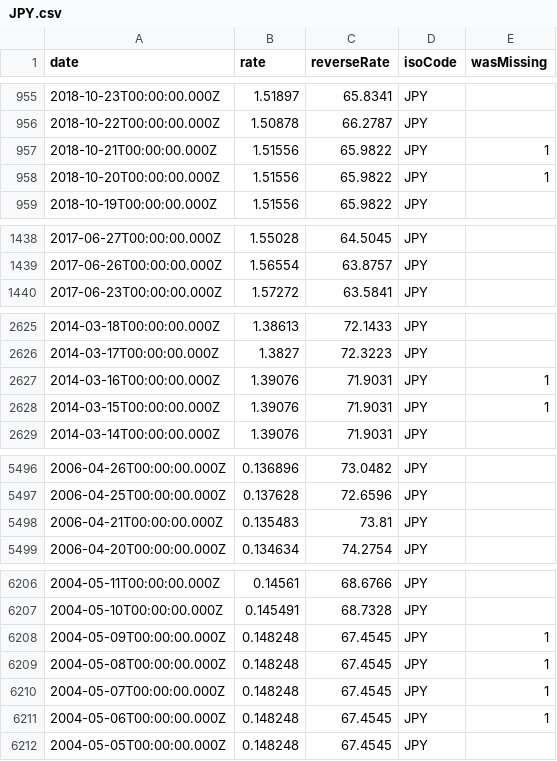
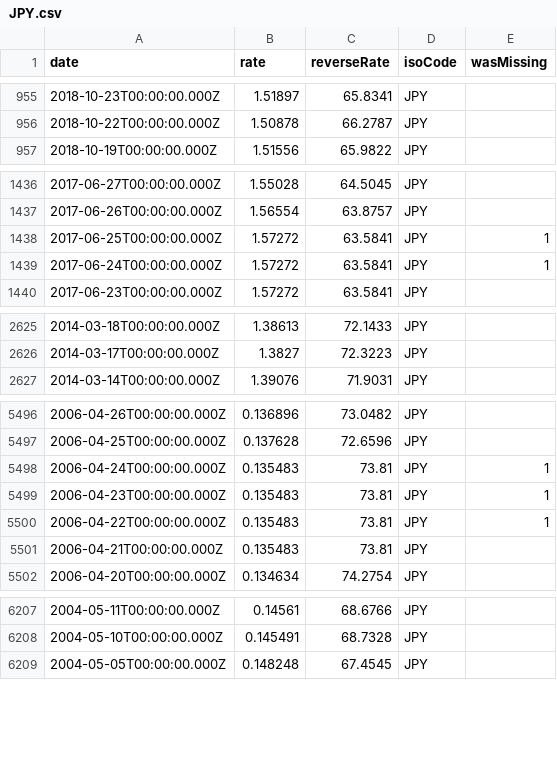
Before and after one commit to LubomirGeorgiev/bnb-currency-exchange-rates, a CSV file: data/JPY.csv, drawn as a sheet; only a part is shown, gaps mark what is left out; removed rows and columns are numbered as before the commit, all else as after; the diff covers the shown part only; the diff names each change by its address in the sheet, - before the commit and + after, or states it on an @@ line.

```diff
--- a/data/JPY.csv
+++ b/data/JPY.csv
-row 957: 2018-10-21T00:00:00.000Z | 1.51556 | 65.9822 | JPY | 1
-row 958: 2018-10-20T00:00:00.000Z | 1.51556 | 65.9822 | JPY | 1
+row 1438: 2017-06-25T00:00:00.000Z | 1.57272 | 63.5841 | JPY | 1
+row 1439: 2017-06-24T00:00:00.000Z | 1.57272 | 63.5841 | JPY | 1
-row 2627: 2014-03-16T00:00:00.000Z | 1.39076 | 71.9031 | JPY | 1
-row 2628: 2014-03-15T00:00:00.000Z | 1.39076 | 71.9031 | JPY | 1
+row 5498: 2006-04-24T00:00:00.000Z | 0.135483 | 73.81 | JPY | 1
+row 5499: 2006-04-23T00:00:00.000Z | 0.135483 | 73.81 | JPY | 1
+row 5500: 2006-04-22T00:00:00.000Z | 0.135483 | 73.81 | JPY | 1
-row 6208: 2004-05-09T00:00:00.000Z | 0.148248 | 67.4545 | JPY | 1
-row 6209: 2004-05-08T00:00:00.000Z | 0.148248 | 67.4545 | JPY | 1
-row 6210: 2004-05-07T00:00:00.000Z | 0.148248 | 67.4545 | JPY | 1
-row 6211: 2004-05-06T00:00:00.000Z | 0.148248 | 67.4545 | JPY | 1
```
Also changed, not shown: 6 added rows and 6 removed rows elsewhere in this file, data/DKK.csv, data/GBP.csv, 40 other files.
